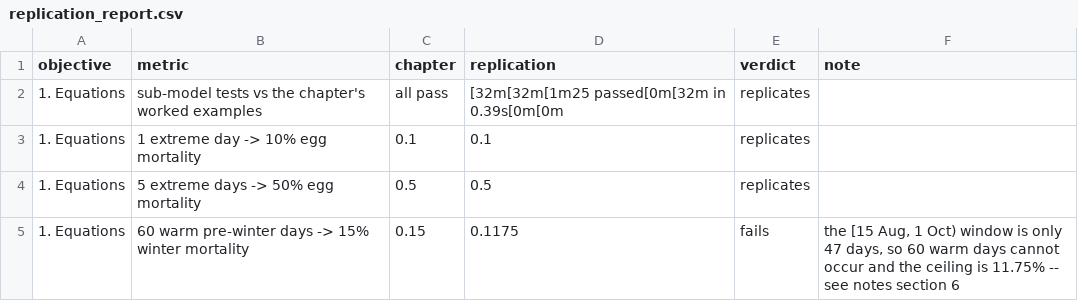
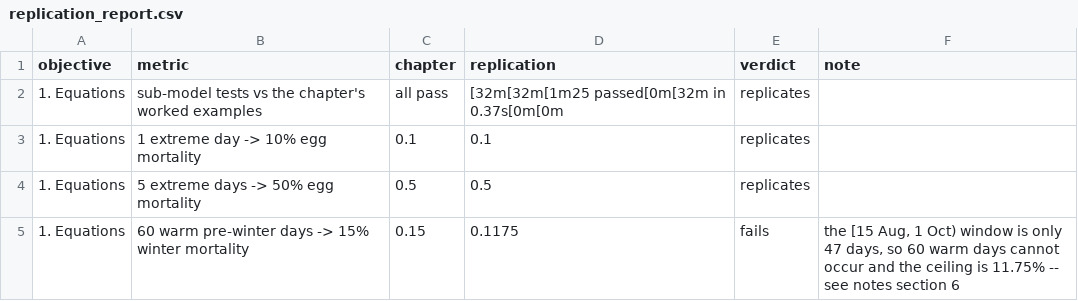
Before and after one commit to eai6/AppleBee, a CSV file: outputs/tables/replication_report.csv, drawn as a sheet; only a part is shown; the diff names each change by its address in the sheet, - before the commit and + after, or states it on an @@ line.

```diff
--- a/outputs/tables/replication_report.csv
+++ b/outputs/tables/replication_report.csv
-D2 (replication): [32m[32m[1m25 passed[0m[32m in 0.39s[0m[0m
+D2 (replication): [32m[32m[1m25 passed[0m[32m in 0.37s[0m[0m
```
Also changed, not shown: 1 other file.
